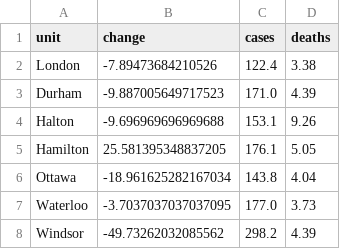
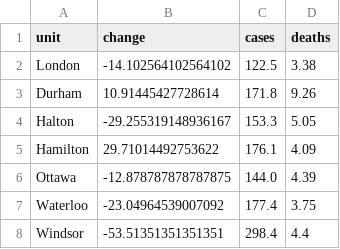
Before and after one commit to martin-allen/covid, a CSV file: data/output/ontario_summary.csv, drawn as a sheet.

```diff
--- a/data/output/ontario_summary.csv
+++ b/data/output/ontario_summary.csv
@@ -1,8 +1,8 @@
 unit,change,cases,deaths
-London,-7.89473684210526,122.4,3.38
-Durham,-9.887005649717523,171.0,4.39
-Halton,-9.696969696969688,153.1,9.26
-Hamilton,25.581395348837205,176.1,5.05
-Ottawa,-18.961625282167034,143.8,4.04
-Waterloo,-3.7037037037037095,177.0,3.73
-Windsor,-49.73262032085562,298.2,4.39
+London,-14.102564102564102,122.5,3.38
+Durham,10.91445427728614,171.8,9.26
+Halton,-29.255319148936167,153.3,5.05
+Hamilton,29.71014492753622,176.1,4.09
+Ottawa,-12.878787878787875,144.0,4.39
+Waterloo,-23.04964539007092,177.4,3.75
+Windsor,-53.51351351351351,298.4,4.4
```
Also changed, not shown: data/output/ml_general.csv, data/output/ontario_new.csv, 5 other files.
